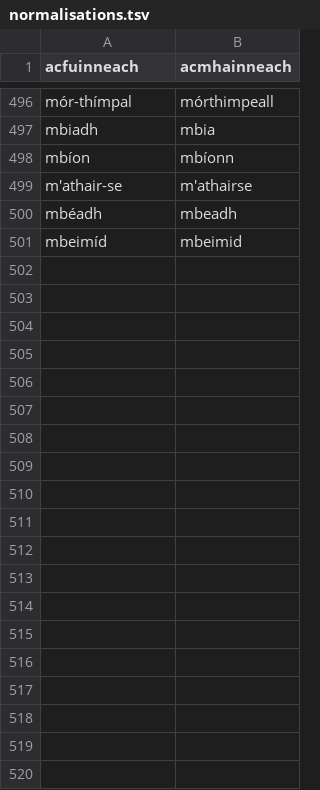
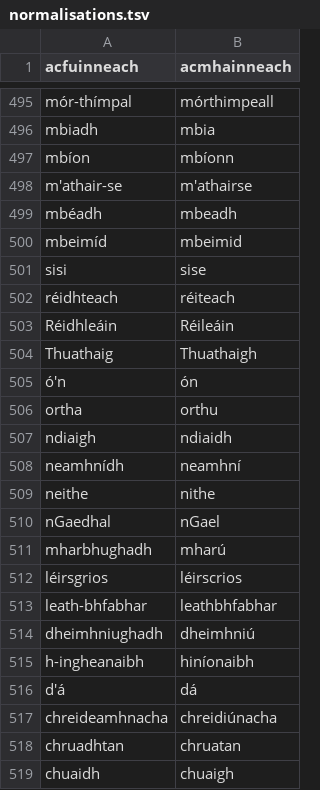
Before and after one commit to jimregan/irish-asr-data, a TSV file: scripts/normalisations.tsv, drawn as a sheet; only a part is shown, gaps mark what is left out; the diff covers the shown part only; the diff names each change by its address in the sheet, - before the commit and + after, or states it on an @@ line.

```diff
--- a/scripts/normalisations.tsv
+++ b/scripts/normalisations.tsv
+row 501: sisi | sise
+row 502: réidhteach | réiteach
+row 503: Réidhleáin | Réileáin
+row 504: Thuathaig | Thuathaigh
+row 505: ó'n | ón
+row 506: ortha | orthu
+row 507: ndiaigh | ndiaidh
+row 508: neamhnídh | neamhní
+row 509: neithe | nithe
+row 510: nGaedhal | nGael
+row 511: mharbhughadh | mharú
+row 512: léirsgrios | léirscrios
+row 513: leath-bhfabhar | leathbhfabhar
+row 514: dheimhniughadh | dheimhniú
+row 515: h-ingheanaibh | hiníonaibh
+row 516: d'á | dá
+row 517: chreideamhnacha | chreidiúnacha
+row 518: chruadhtan | chruatan
+row 519: chuaidh | chuaigh
```
Also changed, not shown: 28 added rows, 1 removed row and 1 edited cell elsewhere in this file, 7 other files.
